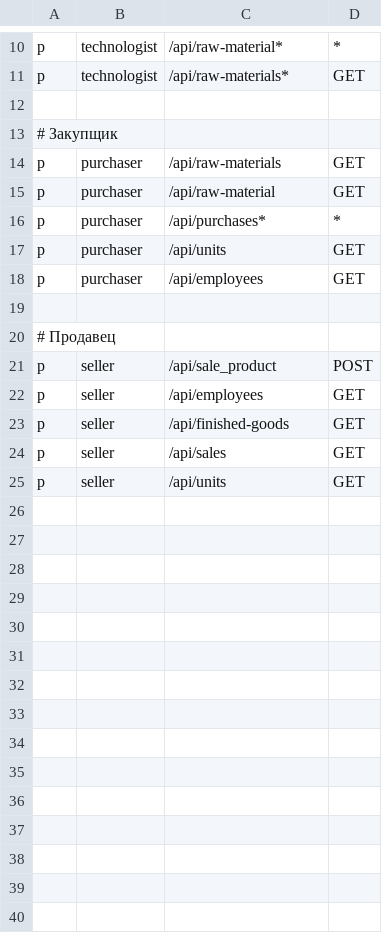
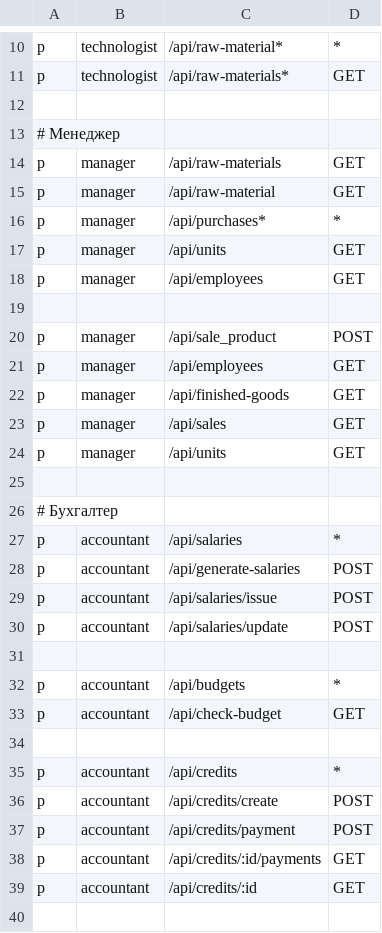
Before and after one commit to Elzar4816/zavod, a CSV file: authorizer/policy.csv, drawn as a sheet; only a part is shown, gaps mark what is left out; the diff covers the shown part only.

```diff
--- a/authorizer/policy.csv
+++ b/authorizer/policy.csv
@@ -12,14 +12,29 @@ p, technologist, /api/raw-materials*, GET
 
-# Закупщик
-p, purchaser, /api/raw-materials, GET
-p, purchaser, /api/raw-material, GET
-p, purchaser, /api/purchases*, *
-p, purchaser, /api/units, GET
-p, purchaser, /api/employees, GET
+# Менеджер
+p, manager, /api/raw-materials, GET
+p, manager, /api/raw-material, GET
+p, manager, /api/purchases*, *
+p, manager, /api/units, GET
+p, manager, /api/employees, GET
 
-# Продавец
-p, seller, /api/sale_product, POST
-p, seller, /api/employees, GET
-p, seller, /api/finished-goods, GET
-p, seller, /api/sales, GET
-p, seller, /api/units, GET
+p, manager, /api/sale_product, POST
+p, manager, /api/employees, GET
+p, manager, /api/finished-goods, GET
+p, manager, /api/sales, GET
+p, manager, /api/units, GET
+
+# Бухгалтер
+p, accountant, /api/salaries, *
+p, accountant, /api/generate-salaries, POST
+p, accountant, /api/salaries/issue, POST
+p, accountant, /api/salaries/update, POST
+
+p, accountant, /api/budgets, *
+p, accountant, /api/check-budget, GET
+
+p, accountant, /api/credits, *
+p, accountant, /api/credits/create, POST
+p, accountant, /api/credits/payment, POST
+p, accountant, /api/credits/:id/payments, GET
+p, accountant, /api/credits/:id, GET
+
```
Also changed, not shown: 15 added rows elsewhere in this file, 19 other files.
